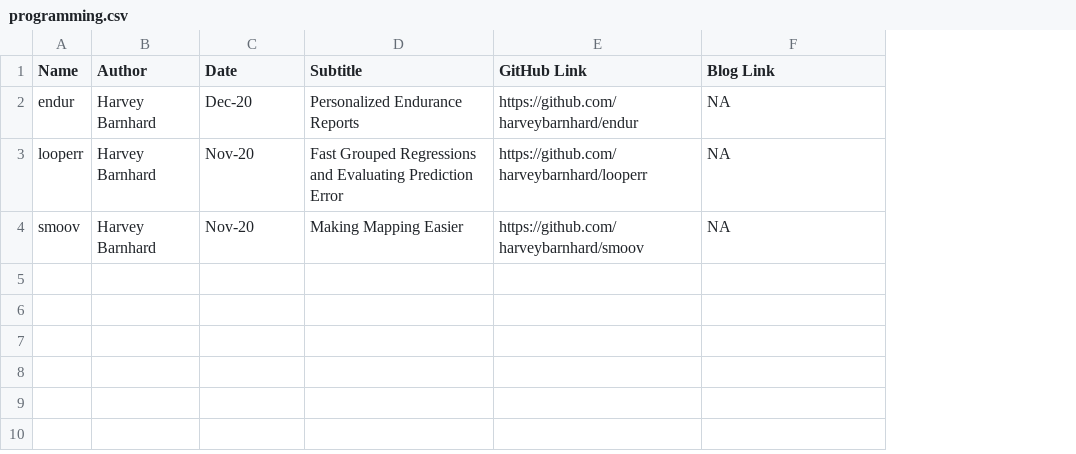
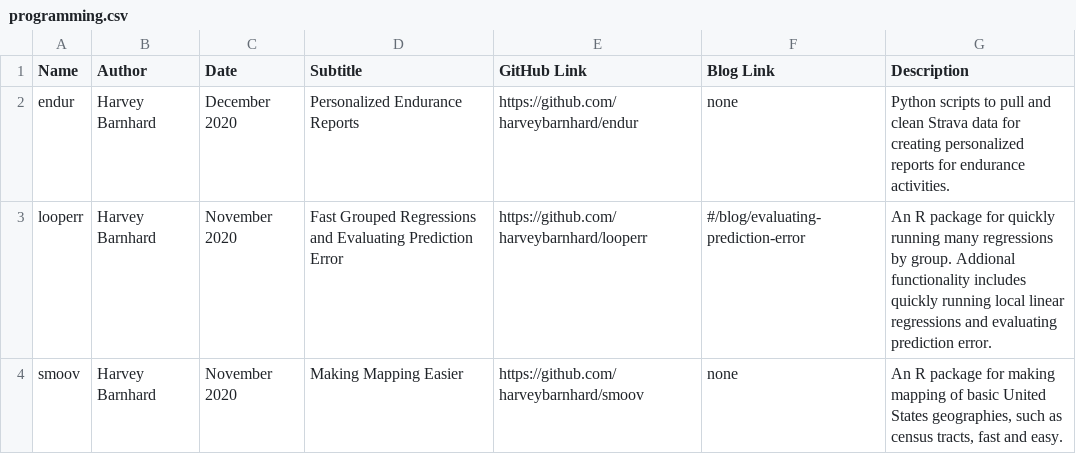
Before and after one commit to harveybarnhard/harveybarnhard.github.io, a CSV file: posts/programming.csv, drawn as a sheet; the diff names each change by its address in the sheet, - before the commit and + after, or states it on an @@ line.

```diff
--- a/posts/programming.csv
+++ b/posts/programming.csv
+column G (Description), rows 2-4: Python scripts to pull and clean Strava data for creating personalized reports for endurance activities. | An R package for quickly running many regressions by group. Addional functionality includes quickly running local linear regressions and evaluating prediction error. | An R package for making mapping of basic United States geographies, such as census tracts, fast and easy.
-C2 (Date): Dec-20
+C2 (Date): December 2020
-F2 (Blog Link): NA
+F2 (Blog Link): none
-C3:C4 (Date): Nov-20
+C3:C4 (Date): November 2020
-F3 (Blog Link): NA
+F3 (Blog Link): #/blog/evaluating-prediction-error
-F4 (Blog Link): NA
+F4 (Blog Link): none
```
Also changed, not shown: 5 other files.
